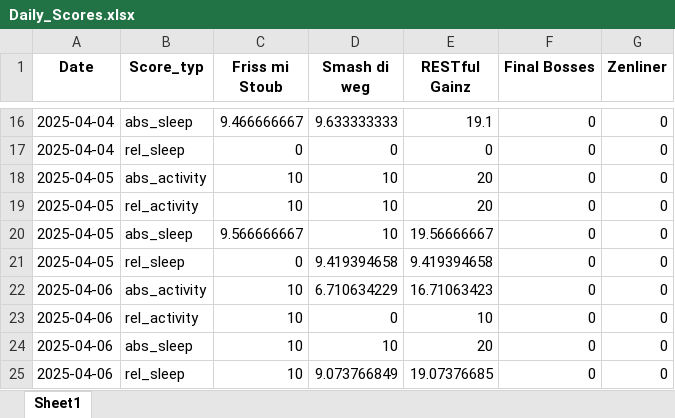
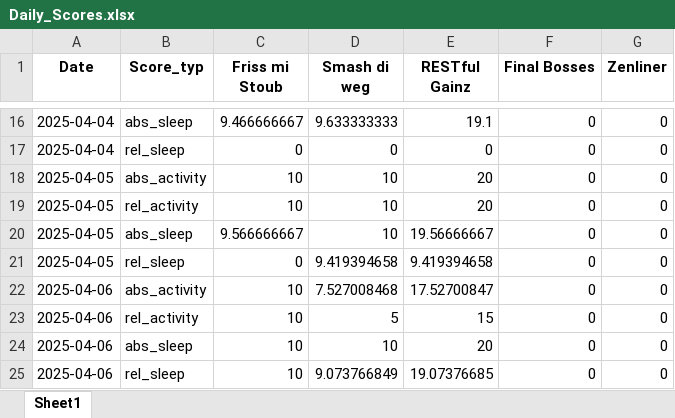
Before and after one commit to Cornibouchon/HealthyLifeFrontend01, an Excel workbook: data/Firmen/creators/2025-04-01/Daily_Scores.xlsx, sheet Sheet1, drawn as a sheet; only a part is shown, gaps mark what is left out; values as stored, in another font and other column widths than the file's, no borders; the diff names each change by its address in the sheet, - before the commit and + after, or states it on an @@ line.

```diff
--- a/data/Firmen/creators/2025-04-01/Daily_Scores.xlsx (sheet Sheet1)
+++ b/data/Firmen/creators/2025-04-01/Daily_Scores.xlsx (sheet Sheet1)
-D22 (Smash di weg): 6.710634229
+D22 (Smash di weg): 7.527008468
-E22 (RESTful Gainz): 16.71063423
+E22 (RESTful Gainz): 17.52700847
-D23 (Smash di weg): 0
+D23 (Smash di weg): 5
-E23 (RESTful Gainz): 10
+E23 (RESTful Gainz): 15
```
Also changed, not shown: data/Firmen/creators/2025-04-01/Daily_Motivations.xlsx, data/Firmen/zenline/2025-04-01/Daily_Motivations.xlsx, 1 other file.
